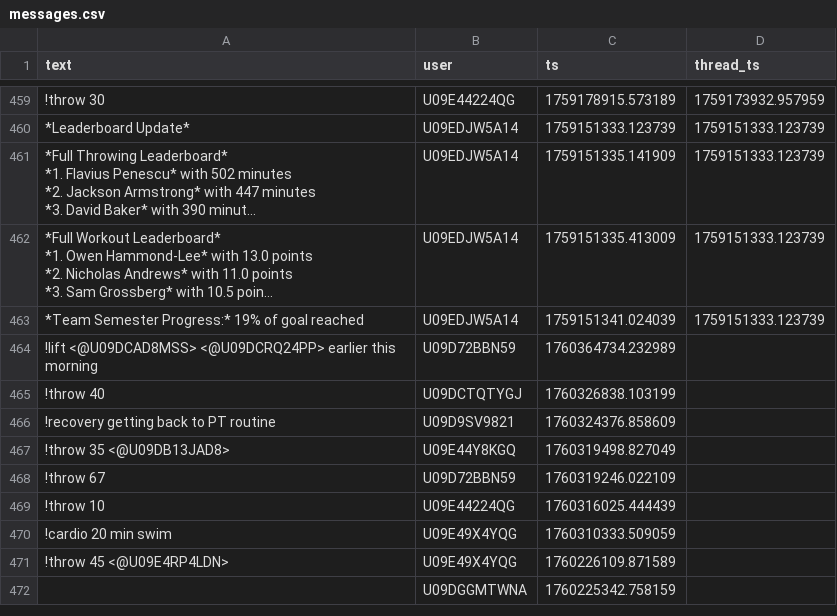
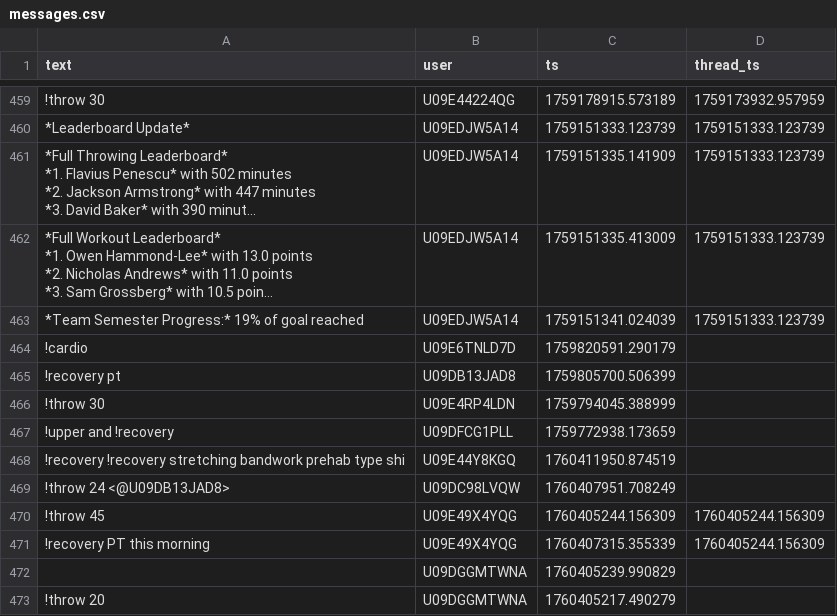
Before and after one commit to MGreenberg58/slackbot-main, a CSV file: messages.csv, drawn as a sheet; only a part is shown, gaps mark what is left out; the shorter side is filled out with more unchanged rows; long unchanged cells end in …; the diff covers the shown part only; the diff names each change by its address in the sheet, - before the commit and + after, or states it on an @@ line.

```diff
--- a/messages.csv
+++ b/messages.csv
@@ row 524 moved to row 464: !cardio @@
@@ row 525 moved to row 465: !recovery pt @@
@@ row 526 moved to row 466: !throw 30 @@
@@ row 527 moved to row 467: !upper and !recovery @@
+row 468: !recovery !recovery stretching bandwork prehab type shi | U09E44Y8KGQ | 1760411950.874519
+row 469: !throw 24 <@U09DB13JAD8> | U09DC98LVQW | 1760407951.708249
+row 470: !throw 45 | U09E49X4YQG | 1760405244.156309 | 1760405244.156309
+row 471: !recovery PT this morning | U09E49X4YQG | 1760407315.355339 | 1760405244.156309
+row 472:  | U09DGGMTWNA | 1760405239.990829
+row 473: !throw 20 | U09DGGMTWNA | 1760405217.490279
```
Also changed, not shown: 10 added rows elsewhere in this file.
